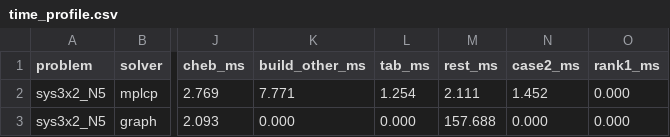
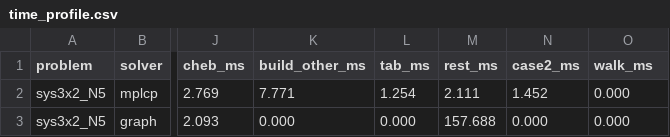
Before and after one commit to markmarkchen/RPOPT, a CSV file: bench/results/time_profile.csv, drawn as a sheet; only a part is shown, gaps mark what is left out; the diff names each change by its address in the sheet, - before the commit and + after, or states it on an @@ line.

```diff
--- a/bench/results/time_profile.csv
+++ b/bench/results/time_profile.csv
-O1: rank1_ms
+O1: walk_ms
```
Also changed, not shown: 4 other files.
